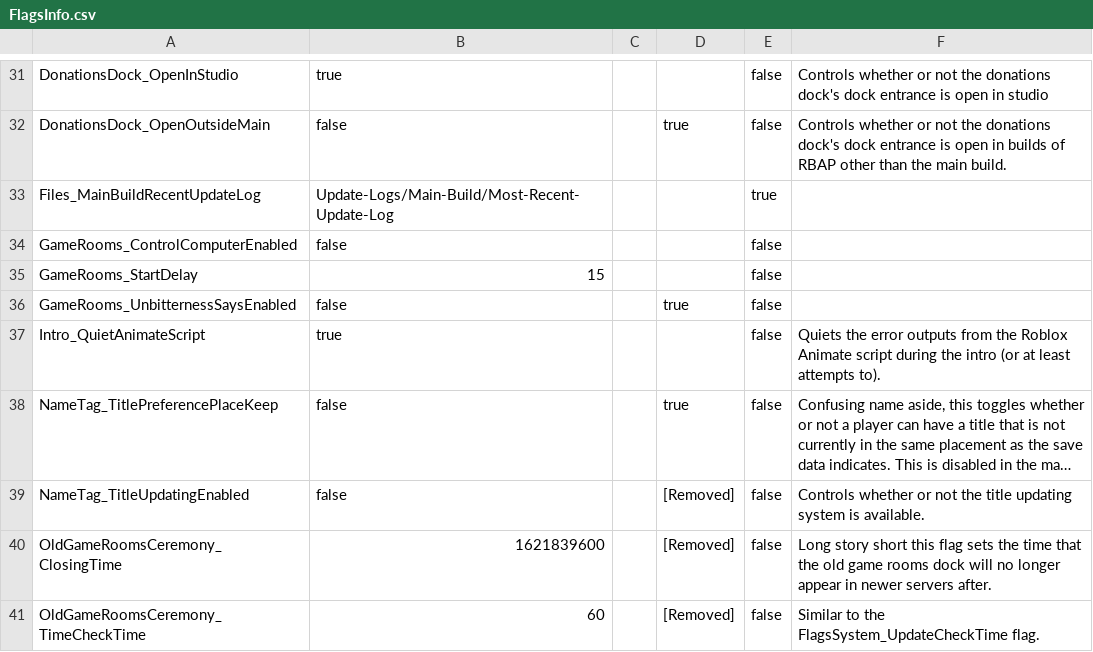
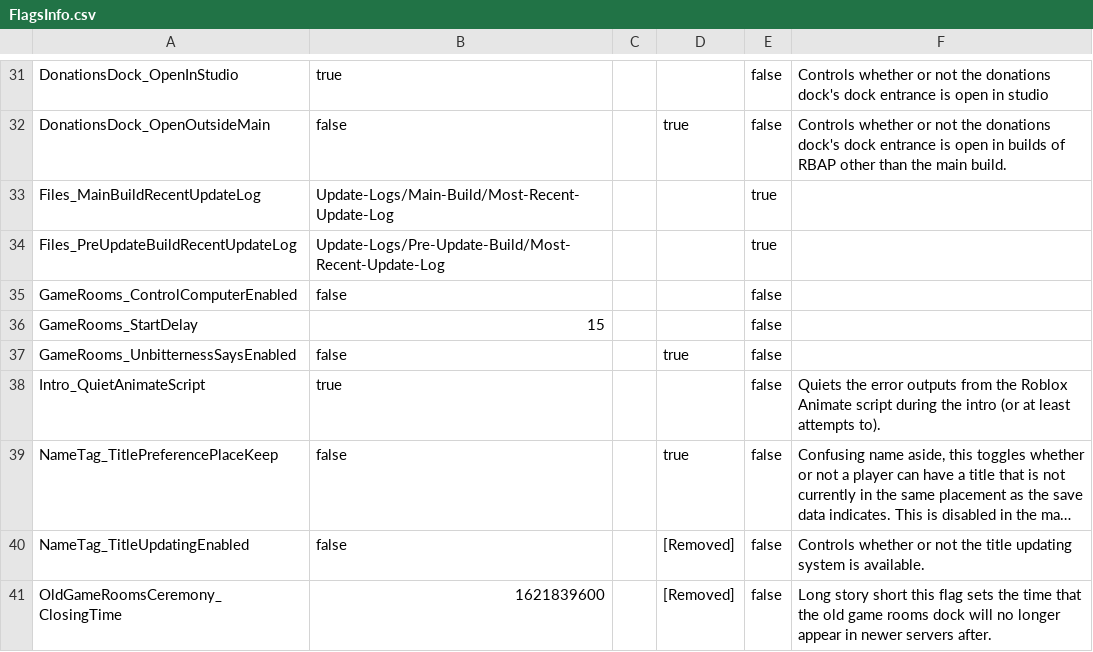
Before and after one commit to BOBDevStudio/RBAP-Flags, a CSV file: FlagsInfo.csv, drawn as a sheet; only a part is shown, gaps mark what is left out; the shorter side is filled out with more unchanged rows; long unchanged cells end in ….

Commit message:
Added flag: Files_PreUpdateBuildRecentUpdateLog

```diff
--- a/FlagsInfo.csv
+++ b/FlagsInfo.csv
@@ -33,2 +33,3 @@ DonationsDock_OpenOutsideMain,false,,true,false,Controls whether or not the dona
 Files_MainBuildRecentUpdateLog,Update-Logs/Main-Build/Most-Recent-Update-Log,,,true,
+Files_PreUpdateBuildRecentUpdateLog,Update-Logs/Pre-Update-Build/Most-Recent-Update-Log,,,true,
 GameRooms_ControlComputerEnabled,false,,,false,
```
Also changed, not shown: 2 other files.
